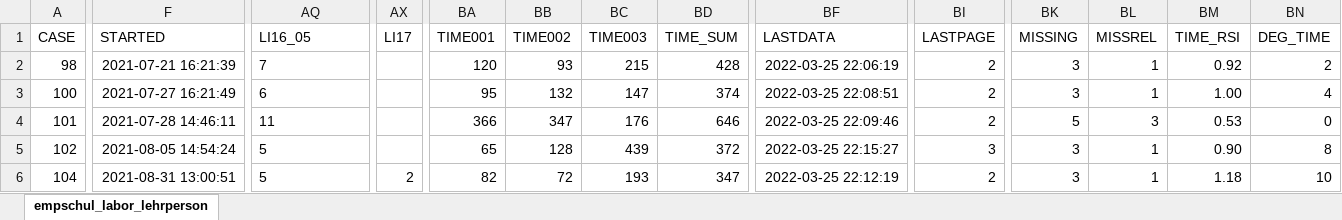
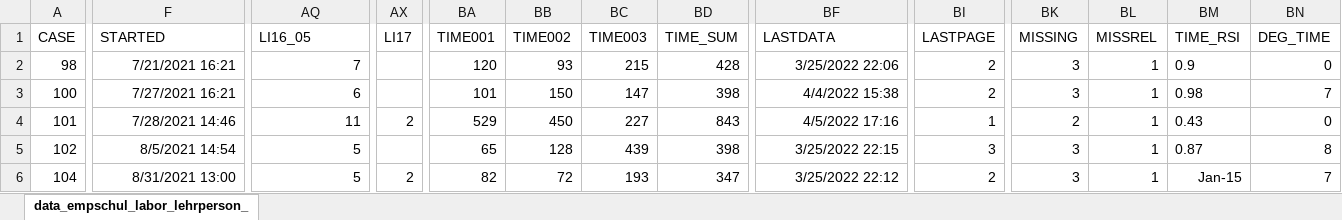
Before and after one commit to ginaamri/Mandy-PhD, an Excel workbook: 02_paper/02_study/data/data_empschul_labor_lehrperson.xlsx, sheet data_empschul_labor_lehrperson_, drawn as a sheet; only a part is shown, gaps mark what is left out; values as stored, in another font and other column widths than the file's, no borders; the diff covers the shown part only; the diff names each change by its address in the sheet, - before the commit and + after, or states it on an @@ line.

```diff
--- a/02_paper/02_study/data/data_empschul_labor_lehrperson.xlsx (sheet data_empschul_labor_lehrperson_)
+++ b/02_paper/02_study/data/data_empschul_labor_lehrperson.xlsx (sheet data_empschul_labor_lehrperson_)
-sheet tab: empschul_labor_lehrperson
+sheet tab: data_empschul_labor_lehrperson_
-F2 (STARTED): 2021-07-21 16:21:39
+F2 (STARTED): 7/21/2021 16:21
-AQ2:AQ6 alignment: left
+AQ2:AQ6 alignment: right
-BF2 (LASTDATA): 2022-03-25 22:06:19
+BF2 (LASTDATA): 3/25/2022 22:06
-BM2 (TIME_RSI): 0.92
+BM2 (TIME_RSI): 0.9
-BN2 (DEG_TIME): 2
+BN2 (DEG_TIME): 0
-F3 (STARTED): 2021-07-27 16:21:49
+F3 (STARTED): 7/27/2021 16:21
-BA3 (TIME001): 95
+BA3 (TIME001): 101
-BB3 (TIME002): 132
+BB3 (TIME002): 150
-BD3 (TIME_SUM): 374
+BD3 (TIME_SUM): 398
-BF3 (LASTDATA): 2022-03-25 22:08:51
+BF3 (LASTDATA): 4/4/2022 15:38
-BM3 (TIME_RSI): 1.00
+BM3 (TIME_RSI): 0.98
-BN3 (DEG_TIME): 4
+BN3 (DEG_TIME): 7
-F4 (STARTED): 2021-07-28 14:46:11
+F4 (STARTED): 7/28/2021 14:46
-AX4 (LI17): (empty)
+AX4 (LI17): 2
-BA4 (TIME001): 366
+BA4 (TIME001): 529
-BB4 (TIME002): 347
+BB4 (TIME002): 450
-BC4 (TIME003): 176
+BC4 (TIME003): 227
-BD4 (TIME_SUM): 646
+BD4 (TIME_SUM): 843
-BF4 (LASTDATA): 2022-03-25 22:09:46
+BF4 (LASTDATA): 4/5/2022 17:16
-BI4 (LASTPAGE): 2
+BI4 (LASTPAGE): 1
-BK4 (MISSING): 5
+BK4 (MISSING): 2
-BL4 (MISSREL): 3
+BL4 (MISSREL): 1
-BM4 (TIME_RSI): 0.53
+BM4 (TIME_RSI): 0.43
-F5 (STARTED): 2021-08-05 14:54:24
+F5 (STARTED): 8/5/2021 14:54
-BD5 (TIME_SUM): 372
+BD5 (TIME_SUM): 398
-BF5 (LASTDATA): 2022-03-25 22:15:27
+BF5 (LASTDATA): 3/25/2022 22:15
-BM5 (TIME_RSI): 0.90
+BM5 (TIME_RSI): 0.87
-F6 (STARTED): 2021-08-31 13:00:51
+F6 (STARTED): 8/31/2021 13:00
-BF6 (LASTDATA): 2022-03-25 22:12:19
+BF6 (LASTDATA): 3/25/2022 22:12
-BM6 (TIME_RSI): 1.18
+BM6 (TIME_RSI): Jan-15
-BN6 (DEG_TIME): 10
+BN6 (DEG_TIME): 7
```
Also changed, not shown: 11 added rows, 89 edited cells and cell formats elsewhere in this sheet, 7 other files.
